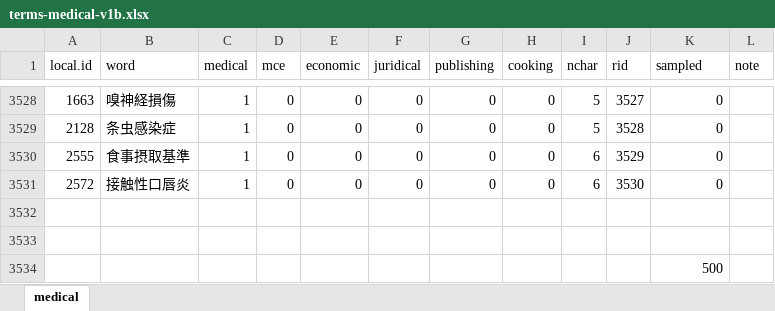
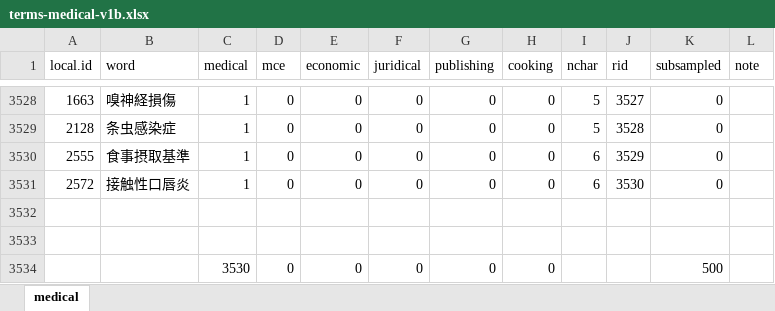
Before and after one commit to kow-k/LDA-mixed-terms, an Excel workbook: terms-source/terms-medical-v1b.xlsx, sheet medical, drawn as a sheet; only a part is shown, gaps mark what is left out; values as stored, in another font and other column widths than the file's, no borders; table styles not drawn; removed rows and columns are numbered as before the commit, all else as after; the diff names each change by its address in the sheet, - before the commit and + after, or states it on an @@ line.

Commit message:
updated data files

```diff
--- a/terms-source/terms-medical-v1b.xlsx (sheet medical)
+++ b/terms-source/terms-medical-v1b.xlsx (sheet medical)
-K1: sampled
+K1: subsampled
-row 3534:  |  |  |  |  |  |  |  |  |  | 500
+row 3534:  |  | 3530 | 0 | 0 | 0 | 0 | 0 |  |  | 500
```
Also changed, not shown: terms-source/terms-economic-v1b.xlsx, terms-source/terms-juridical-v1a2.xlsx, 4 other files.
